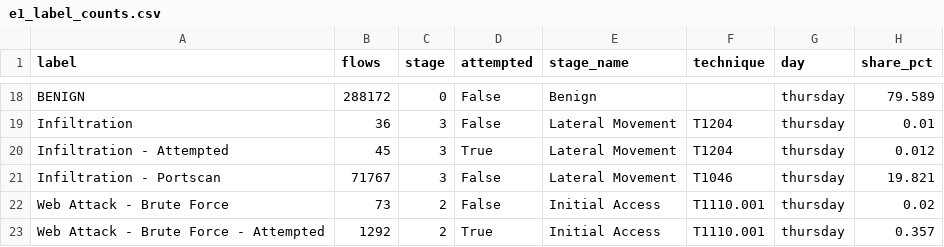
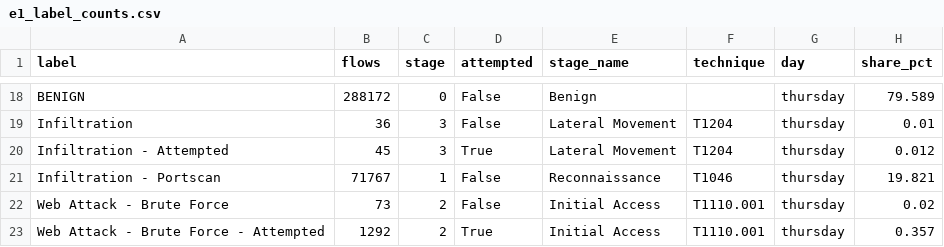
Before and after one commit to ArunmehtaBuild/NetWM, a CSV file: results/tables/e1_label_counts.csv, drawn as a sheet; only a part is shown, gaps mark what is left out.

```diff
--- a/results/tables/e1_label_counts.csv
+++ b/results/tables/e1_label_counts.csv
@@ -20,3 +20,3 @@ Infiltration,36,3,False,Lateral Movement,T1204,thursday,0.01
 Infiltration - Attempted,45,3,True,Lateral Movement,T1204,thursday,0.012
-Infiltration - Portscan,71767,3,False,Lateral Movement,T1046,thursday,19.821
+Infiltration - Portscan,71767,1,False,Reconnaissance,T1046,thursday,19.821
 Web Attack - Brute Force,73,2,False,Initial Access,T1110.001,thursday,0.02
```
Also changed, not shown: results/tables/e1_window_stats.csv, 6 other files.
